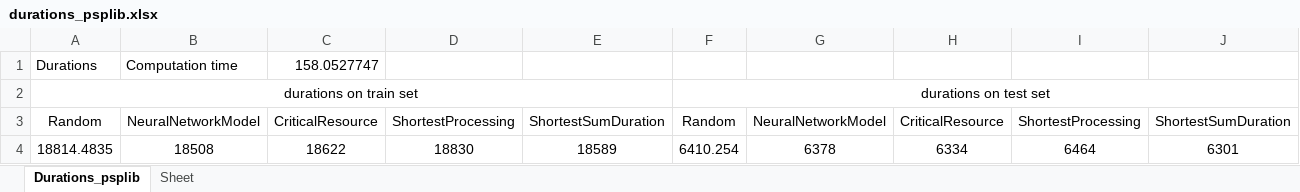
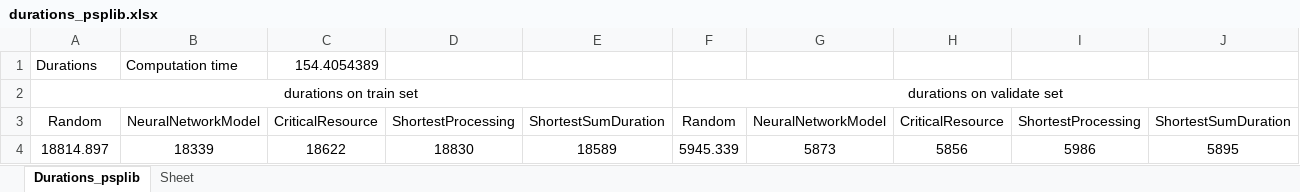
Before and after one commit to DerWaldmeister/masterarbeit, an Excel workbook: durations_psplib.xlsx, sheet Durations_psplib, drawn as a sheet; values as stored, in another font and other column widths than the file's, no borders; removed rows and columns are numbered as before the commit, all else as after; the diff names each change by its address in the sheet, - before the commit and + after, or states it on an @@ line.

```diff
--- a/durations_psplib.xlsx (sheet Durations_psplib)
+++ b/durations_psplib.xlsx (sheet Durations_psplib)
-C1: 158.0527747
+C1: 154.4054389
-F2: durations on test set
+F2: durations on validate set
-row 4: 18814.4835 | 18508 | 18622 | 18830 | 18589 | 6410.254 | 6378 | 6334 | 6464 | 6301
+row 4: 18814.897 | 18339 | 18622 | 18830 | 18589 | 5945.339 | 5873 | 5856 | 5986 | 5895
```
Also changed, not shown: 10 other files.
